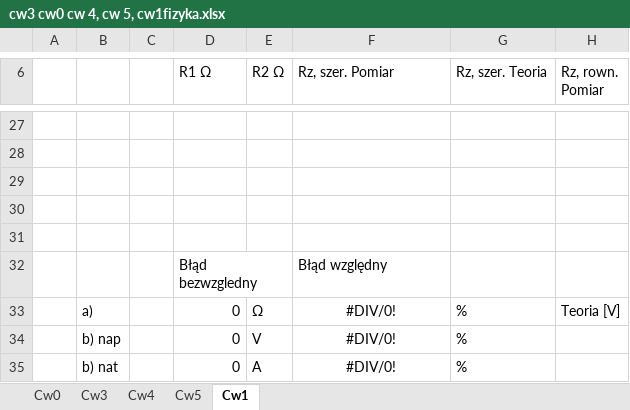
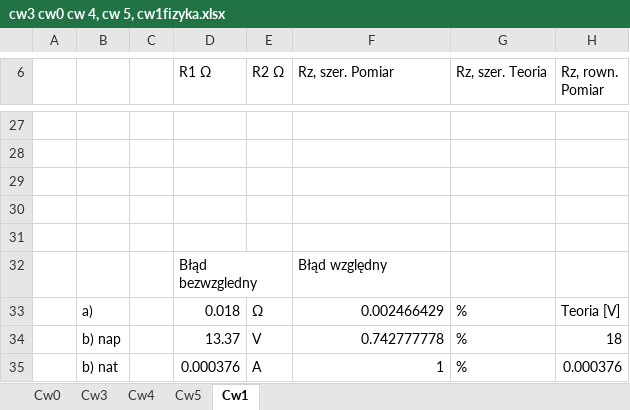
Before and after one commit to MrMods/StudiaLab, an Excel workbook: LabFizyka/cw3 cw0 cw 4, cw 5, cw1fizyka.xlsx, sheet Cw1, drawn as a sheet; only a part is shown, gaps mark what is left out; values as stored, in another font and other column widths than the file's, no borders; charts and pictures not drawn; the diff covers the shown part only; the diff names each change by its address in the sheet, - before the commit and + after, or states it on an @@ line.

Commit message:
Add files via upload

```diff
--- a/LabFizyka/cw3 cw0 cw 4, cw 5, cw1fizyka.xlsx (sheet Cw1)
+++ b/LabFizyka/cw3 cw0 cw 4, cw 5, cw1fizyka.xlsx (sheet Cw1)
-D33 (R1 Ω): 0
+D33 (R1 Ω): 0.018
-F33 (Rz, szer. Pomiar): #DIV/0!
+F33 (Rz, szer. Pomiar): 0.002466429
-F33:F35 alignment: center
+F33:F35 alignment: right
-D34 (R1 Ω): 0
+D34 (R1 Ω): 13.37
-F34 (Rz, szer. Pomiar): #DIV/0!
+F34 (Rz, szer. Pomiar): 0.742777778
-H34 (Rz, rown. Pomiar): (empty)
+H34 (Rz, rown. Pomiar): 18
-D35 (R1 Ω): 0
+D35 (R1 Ω): 0.000376
-F35 (Rz, szer. Pomiar): #DIV/0!
+F35 (Rz, szer. Pomiar): 1
-H35 (Rz, rown. Pomiar): (empty)
+H35 (Rz, rown. Pomiar): 0.000376
```
Also changed, not shown: 13 added rows, 13 removed rows and 3 edited cells elsewhere in this sheet, charts or pictures.
